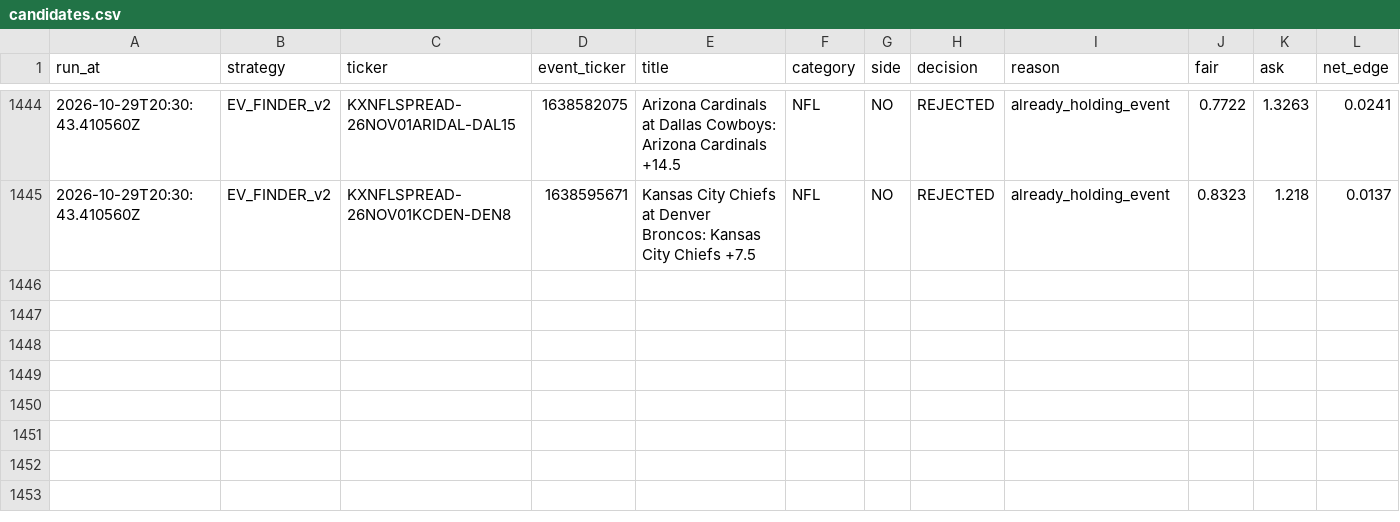
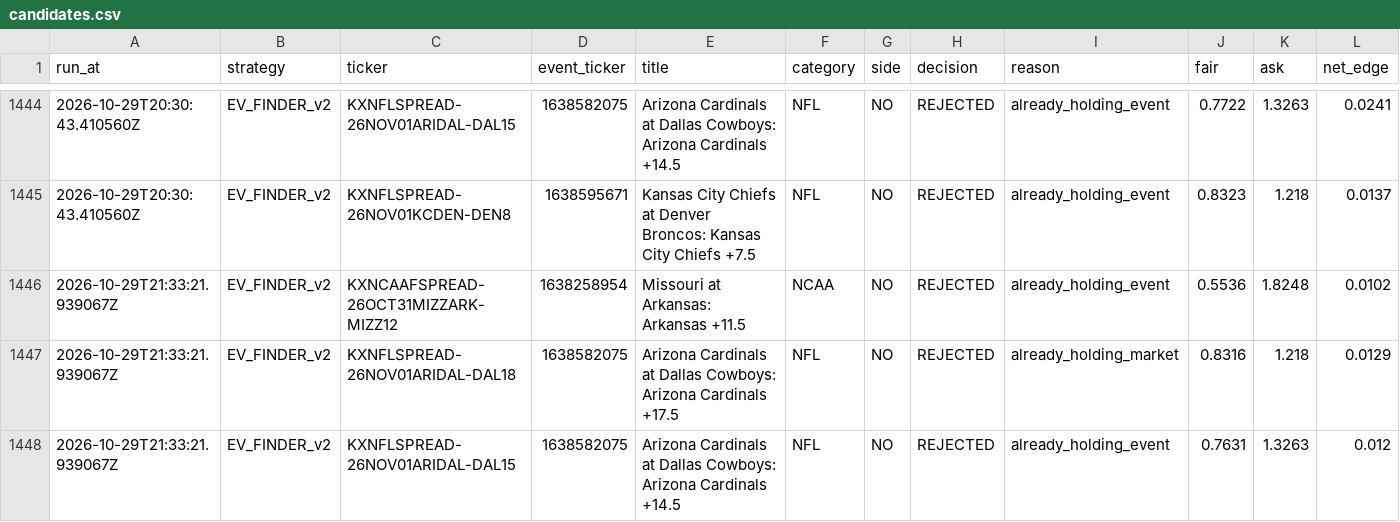
Before and after one commit to colebeasley10-glitch/pm-edge, a CSV file: research_lab/data/EV_FINDER_v2/candidates.csv, drawn as a sheet; only a part is shown, gaps mark what is left out; rows hold the shown columns only; the diff covers the shown part only; the diff names each change by its address in the sheet, - before the commit and + after, or states it on an @@ line.

Commit message:
Research Lab round [skip ci]

```diff
--- a/research_lab/data/EV_FINDER_v2/candidates.csv
+++ b/research_lab/data/EV_FINDER_v2/candidates.csv
+row 1446: 2026-10-29T21:33:21.939067Z | EV_FINDER_v2 | KXNCAAFSPREAD-26OCT31MIZZARK-MIZZ12 | 1638258954 | Missouri at Arkansas: Arkansas +11.5 | NCAA | NO | REJECTED | already_holding_event | 0.5536 | 1.8248 | 0.0102
+row 1447: 2026-10-29T21:33:21.939067Z | EV_FINDER_v2 | KXNFLSPREAD-26NOV01ARIDAL-DAL18 | 1638582075 | Arizona Cardinals at Dallas Cowboys: Arizona Cardinals +17.5 | NFL | NO | REJECTED | already_holding_market | 0.8316 | 1.218 | 0.0129
+row 1448: 2026-10-29T21:33:21.939067Z | EV_FINDER_v2 | KXNFLSPREAD-26NOV01ARIDAL-DAL15 | 1638582075 | Arizona Cardinals at Dallas Cowboys: Arizona Cardinals +14.5 | NFL | NO | REJECTED | already_holding_event | 0.7631 | 1.3263 | 0.012
```
Also changed, not shown: 2 added rows elsewhere in this file, research_lab/data/EV_FINDER_v2/positions.csv, research_lab/data/EV_FINDER_v3/candidates.csv, 13 other files.
